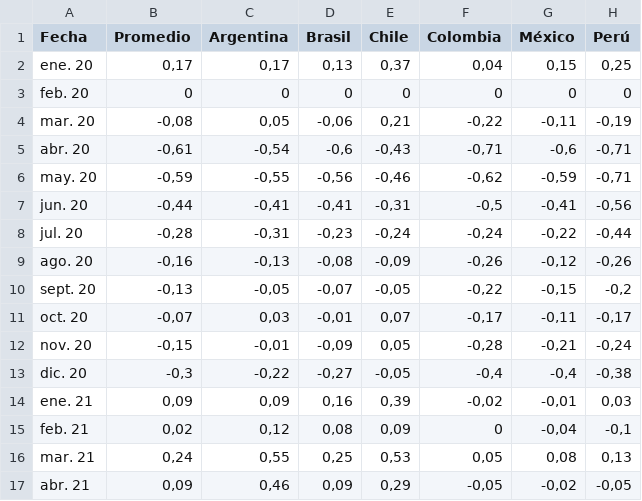
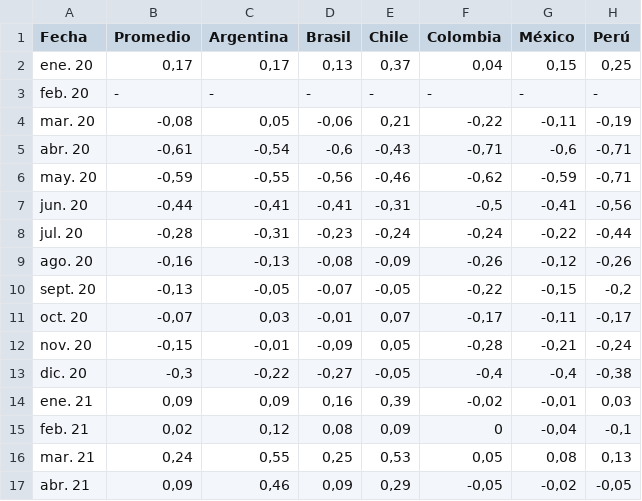
Before and after one commit to CarlosMunozDiaz/observatorio-laboral, a CSV file: docs/data/chart-seventeen.csv, drawn as a sheet.

```diff
--- a/docs/data/chart-seventeen.csv
+++ b/docs/data/chart-seventeen.csv
@@ -2,3 +2,3 @@ Fecha,Promedio,Argentina,Brasil,Chile,Colombia,México,Perú
 ene. 20,"0,17","0,17","0,13","0,37","0,04","0,15","0,25"
-feb. 20,"0","0","0","0","0","0","0"
+feb. 20,-,-,-,-,-,-,-
 mar. 20,"-0,08","0,05","-0,06","0,21","-0,22","-0,11","-0,19"
```
Also changed, not shown: 1 other file.
